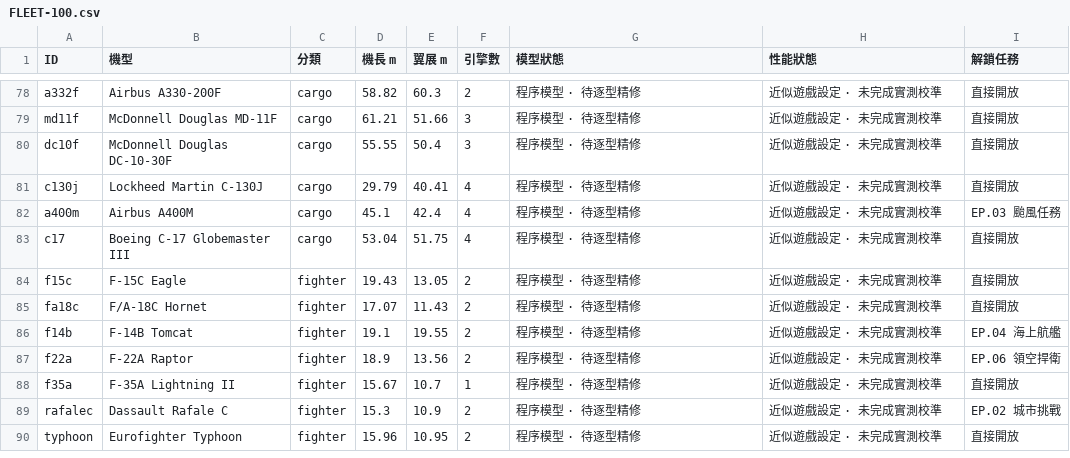
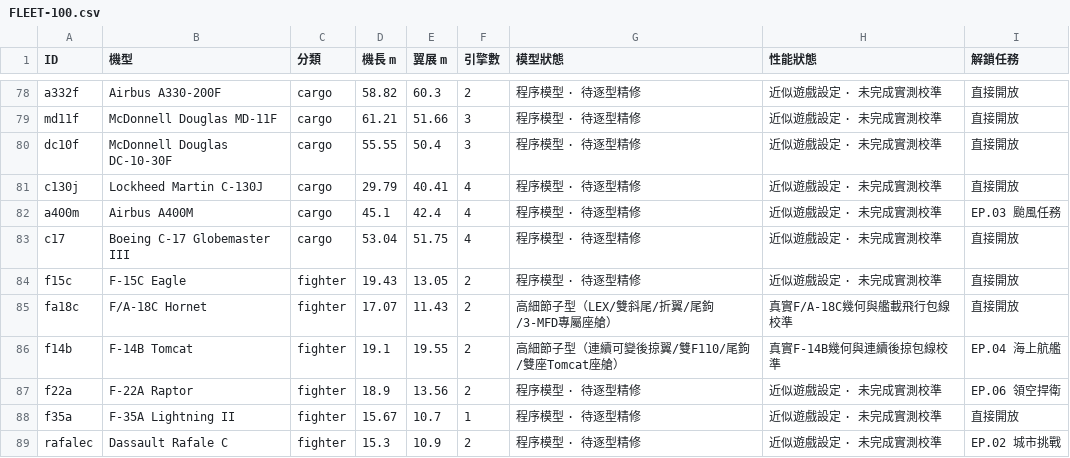
Before and after one commit to s87ngsr5f5-dotcom/skybound-global, a CSV file: FLEET-100.csv, drawn as a sheet; only a part is shown, gaps mark what is left out; the shorter side is filled out with more unchanged rows.

```diff
--- a/FLEET-100.csv
+++ b/FLEET-100.csv
@@ -84,4 +84,4 @@ c17,Boeing C-17 Globemaster III,cargo,53.04,51.75,4,程序模型 · 待逐型精
 f15c,F-15C Eagle,fighter,19.43,13.05,2,程序模型 · 待逐型精修,近似遊戲設定 · 未完成實測校準,直接開放
-fa18c,F/A-18C Hornet,fighter,17.07,11.43,2,程序模型 · 待逐型精修,近似遊戲設定 · 未完成實測校準,直接開放
-f14b,F-14B Tomcat,fighter,19.1,19.55,2,程序模型 · 待逐型精修,近似遊戲設定 · 未完成實測校準,EP.04 海上航艦
+fa18c,F/A-18C Hornet,fighter,17.07,11.43,2,高細節子型（LEX/雙斜尾/折翼/尾鉤/3-MFD專屬座艙）,真實F/A-18C幾何與艦載飛行包線校準,直接開放
+f14b,F-14B Tomcat,fighter,19.1,19.55,2,高細節子型（連續可變後掠翼/雙F110/尾鉤/雙座Tomcat座艙）,真實F-14B幾何與連續後掠包線校準,EP.04 海上航艦
 f22a,F-22A Raptor,fighter,18.9,13.56,2,程序模型 · 待逐型精修,近似遊戲設定 · 未完成實測校準,EP.06 領空捍衛
```
Also changed, not shown: 14 other files.
